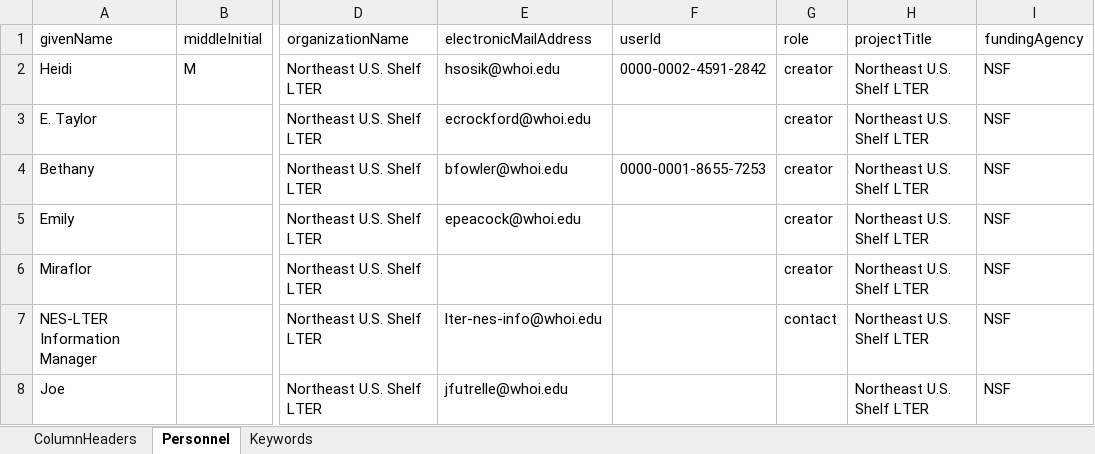
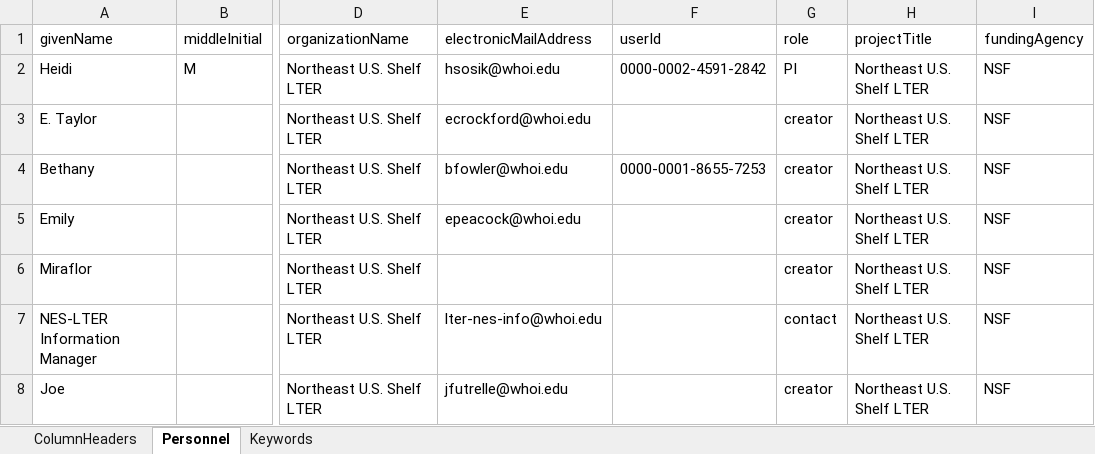
Before and after one commit to WHOIGit/nes-lter-attune-transect, an Excel workbook: nes-lter-attune-transect-info.xlsx, sheet Personnel, drawn as a sheet; only a part is shown, gaps mark what is left out; values as stored, in another font and other column widths than the file's, no borders; the diff names each change by its address in the sheet, - before the commit and + after, or states it on an @@ line.

Commit message:
adjusting roles so the workflow runs without issues

```diff
--- a/nes-lter-attune-transect-info.xlsx (sheet Personnel)
+++ b/nes-lter-attune-transect-info.xlsx (sheet Personnel)
-G2 (role): creator
+G2 (role): PI
-G8 (role): (empty)
+G8 (role): creator
```
